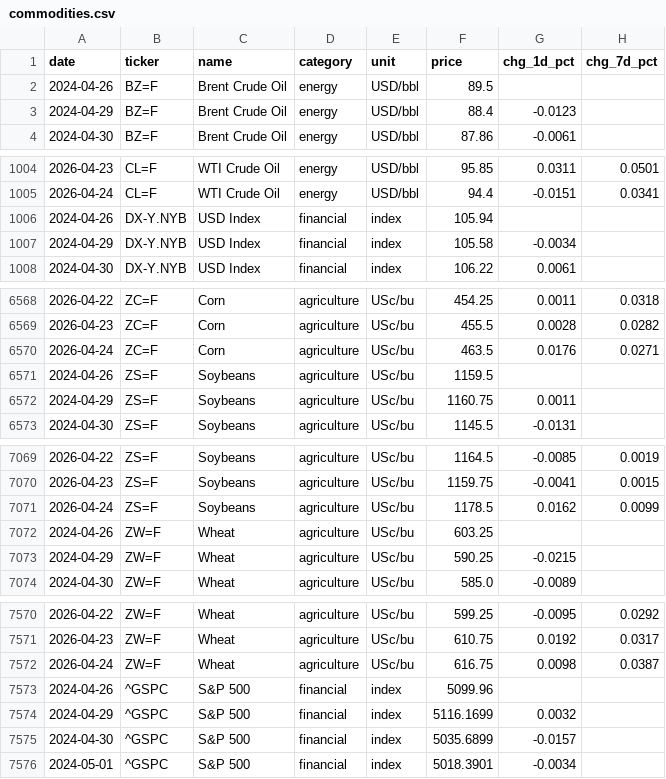
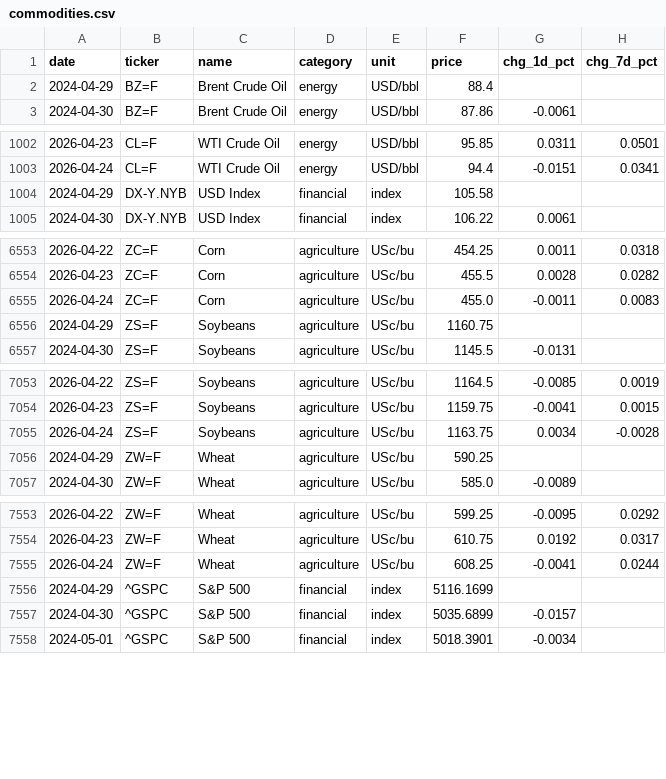
Before and after one commit to serkvay13/nerai-hub, a CSV file: commodities.csv, drawn as a sheet; only a part is shown, gaps mark what is left out; the diff covers the shown part only.

```diff
--- a/commodities.csv
+++ b/commodities.csv
@@ -1,4 +1,3 @@
 date,ticker,name,category,unit,price,chg_1d_pct,chg_7d_pct
-2024-04-26,BZ=F,Brent Crude Oil,energy,USD/bbl,89.5,,
-2024-04-29,BZ=F,Brent Crude Oil,energy,USD/bbl,88.4,-0.0123,
+2024-04-29,BZ=F,Brent Crude Oil,energy,USD/bbl,88.4,,
 2024-04-30,BZ=F,Brent Crude Oil,energy,USD/bbl,87.86,-0.0061,
@@ -1005,4 +1003,3 @@ date,ticker,name,category,unit,price,chg_1d_pct,chg_7d_pct
 2026-04-24,CL=F,WTI Crude Oil,energy,USD/bbl,94.4,-0.0151,0.0341
-2024-04-26,DX-Y.NYB,USD Index,financial,index,105.94,,
-2024-04-29,DX-Y.NYB,USD Index,financial,index,105.58,-0.0034,
+2024-04-29,DX-Y.NYB,USD Index,financial,index,105.58,,
 2024-04-30,DX-Y.NYB,USD Index,financial,index,106.22,0.0061,
@@ -6569,5 +6554,4 @@ date,ticker,name,category,unit,price,chg_1d_pct,chg_7d_pct
 2026-04-23,ZC=F,Corn,agriculture,USc/bu,455.5,0.0028,0.0282
-2026-04-24,ZC=F,Corn,agriculture,USc/bu,463.5,0.0176,0.0271
-2024-04-26,ZS=F,Soybeans,agriculture,USc/bu,1159.5,,
-2024-04-29,ZS=F,Soybeans,agriculture,USc/bu,1160.75,0.0011,
+2026-04-24,ZC=F,Corn,agriculture,USc/bu,455.0,-0.0011,0.0083
+2024-04-29,ZS=F,Soybeans,agriculture,USc/bu,1160.75,,
 2024-04-30,ZS=F,Soybeans,agriculture,USc/bu,1145.5,-0.0131,
@@ -7070,5 +7054,4 @@ date,ticker,name,category,unit,price,chg_1d_pct,chg_7d_pct
 2026-04-23,ZS=F,Soybeans,agriculture,USc/bu,1159.75,-0.0041,0.0015
-2026-04-24,ZS=F,Soybeans,agriculture,USc/bu,1178.5,0.0162,0.0099
-2024-04-26,ZW=F,Wheat,agriculture,USc/bu,603.25,,
-2024-04-29,ZW=F,Wheat,agriculture,USc/bu,590.25,-0.0215,
+2026-04-24,ZS=F,Soybeans,agriculture,USc/bu,1163.75,0.0034,-0.0028
+2024-04-29,ZW=F,Wheat,agriculture,USc/bu,590.25,,
 2024-04-30,ZW=F,Wheat,agriculture,USc/bu,585.0,-0.0089,
@@ -7571,5 +7554,4 @@ date,ticker,name,category,unit,price,chg_1d_pct,chg_7d_pct
 2026-04-23,ZW=F,Wheat,agriculture,USc/bu,610.75,0.0192,0.0317
-2026-04-24,ZW=F,Wheat,agriculture,USc/bu,616.75,0.0098,0.0387
-2024-04-26,^GSPC,S&P 500,financial,index,5099.96,,
-2024-04-29,^GSPC,S&P 500,financial,index,5116.1699,0.0032,
+2026-04-24,ZW=F,Wheat,agriculture,USc/bu,608.25,-0.0041,0.0244
+2024-04-29,^GSPC,S&P 500,financial,index,5116.1699,,
 2024-04-30,^GSPC,S&P 500,financial,index,5035.6899,-0.0157,
```
Also changed, not shown: 15 removed rows and 55 edited cells elsewhere in this file, 1 other file.
